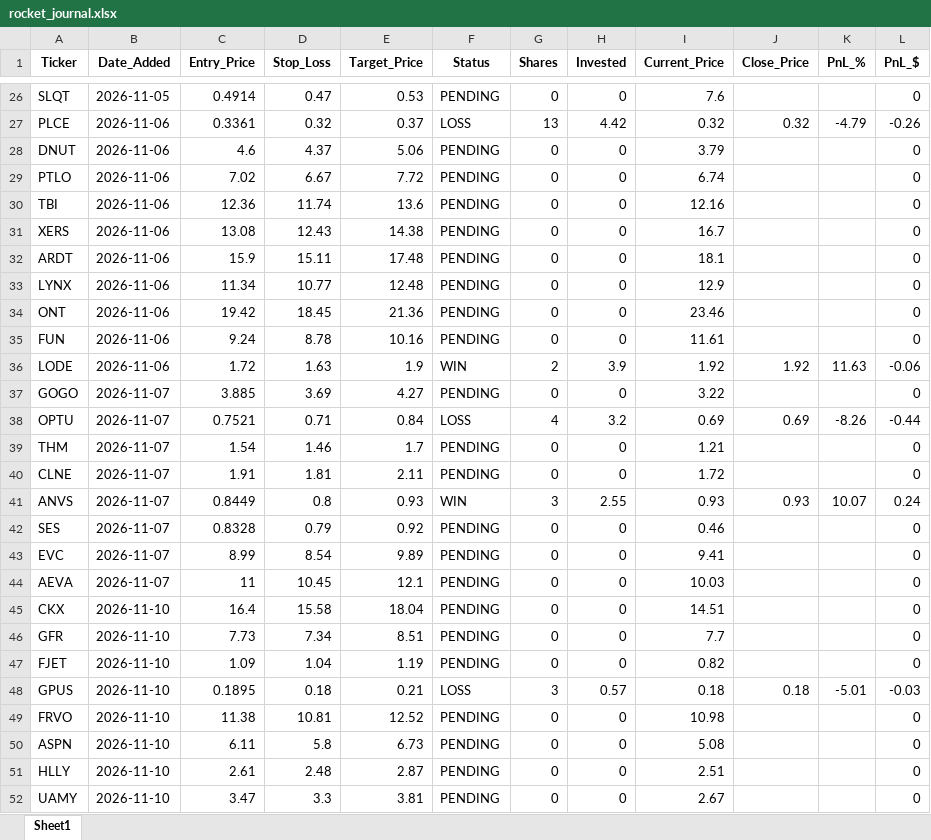
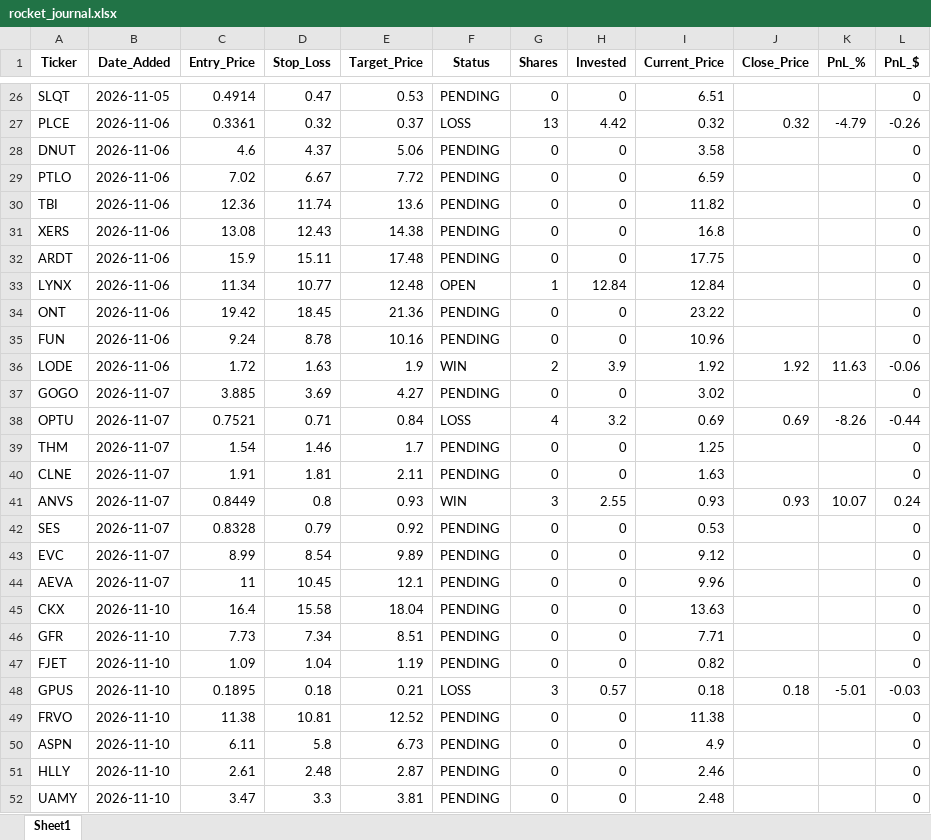
Before and after one commit to pppanio-cmd/stock-screener, an Excel workbook: rocket_journal.xlsx, sheet Sheet1, drawn as a sheet; only a part is shown, gaps mark what is left out; values as stored, in another font and other column widths than the file's, no borders; the diff covers the shown part only; the diff names each change by its address in the sheet, - before the commit and + after, or states it on an @@ line.

```diff
--- a/rocket_journal.xlsx (sheet Sheet1)
+++ b/rocket_journal.xlsx (sheet Sheet1)
-I26 (Current_Price): 7.6
+I26 (Current_Price): 6.51
-I28 (Current_Price): 3.79
+I28 (Current_Price): 3.58
-I29 (Current_Price): 6.74
+I29 (Current_Price): 6.59
-I30 (Current_Price): 12.16
+I30 (Current_Price): 11.82
-I31 (Current_Price): 16.7
+I31 (Current_Price): 16.8
-I32 (Current_Price): 18.1
+I32 (Current_Price): 17.75
-F33 (Status): PENDING
+F33 (Status): OPEN
-G33 (Shares): 0
+G33 (Shares): 1
-H33 (Invested): 0
+H33 (Invested): 12.84
-I33 (Current_Price): 12.9
+I33 (Current_Price): 12.84
-I34 (Current_Price): 23.46
+I34 (Current_Price): 23.22
-I35 (Current_Price): 11.61
+I35 (Current_Price): 10.96
-I37 (Current_Price): 3.22
+I37 (Current_Price): 3.02
-I39 (Current_Price): 1.21
+I39 (Current_Price): 1.25
-I40 (Current_Price): 1.72
+I40 (Current_Price): 1.63
-I42 (Current_Price): 0.46
+I42 (Current_Price): 0.53
-I43 (Current_Price): 9.41
+I43 (Current_Price): 9.12
-I44 (Current_Price): 10.03
+I44 (Current_Price): 9.96
-I45 (Current_Price): 14.51
+I45 (Current_Price): 13.63
-I46 (Current_Price): 7.7
+I46 (Current_Price): 7.71
-I49 (Current_Price): 10.98
+I49 (Current_Price): 11.38
-I50 (Current_Price): 5.08
+I50 (Current_Price): 4.9
-I51 (Current_Price): 2.51
+I51 (Current_Price): 2.46
-I52 (Current_Price): 2.67
+I52 (Current_Price): 2.48
```
Also changed, not shown: 8 added rows and 71 edited cells elsewhere in this sheet, 2 other files.
